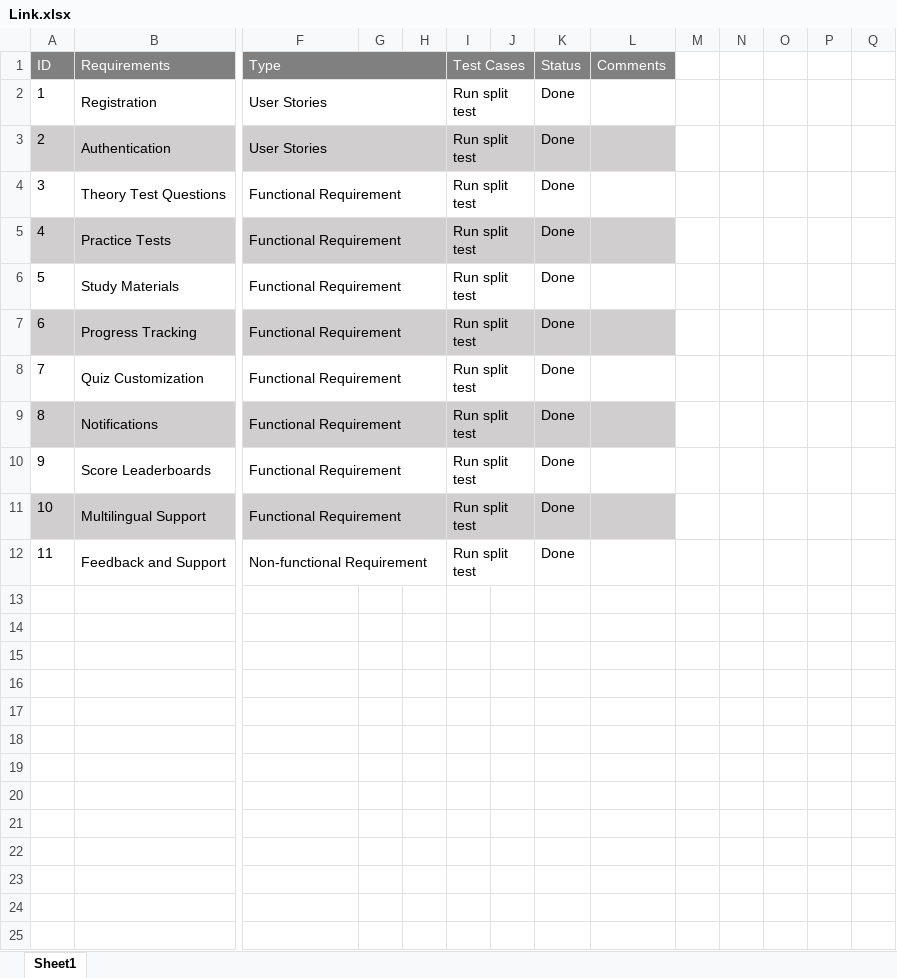
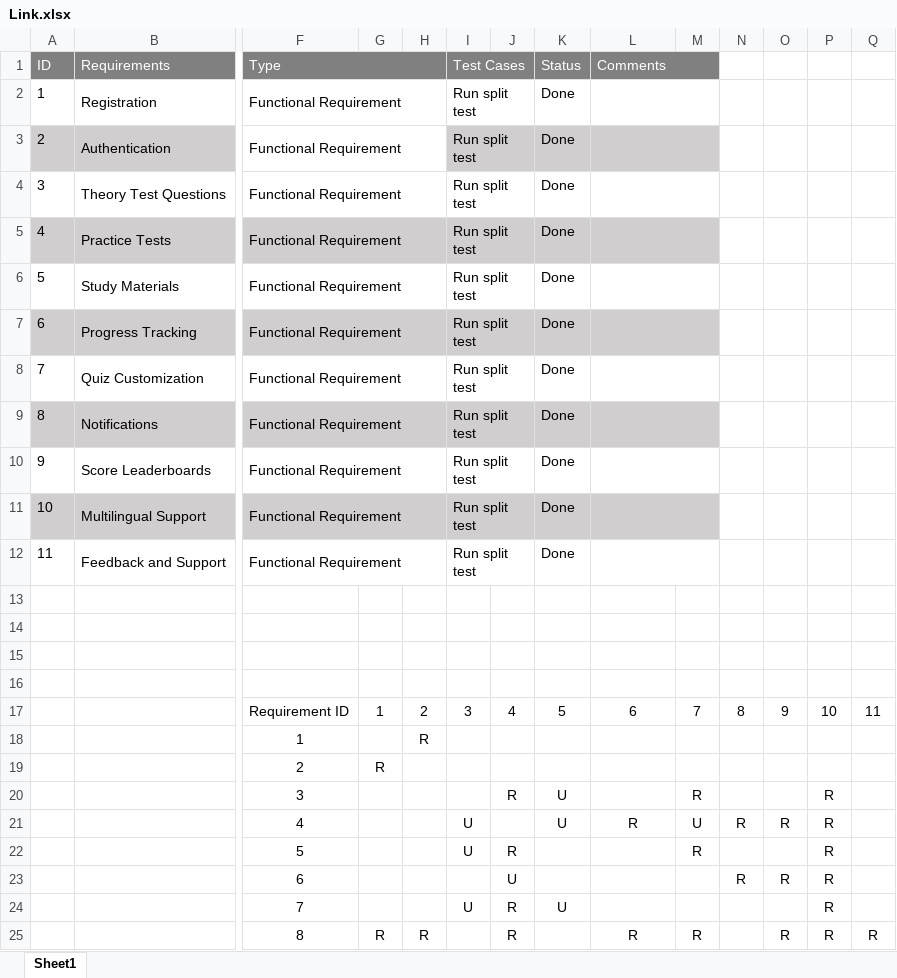
Before and after one commit to anhduc789ag/SE357-Practice-class, an Excel workbook: Lab 1.3/Link.xlsx, sheet Sheet1, drawn as a sheet; only a part is shown, gaps mark what is left out; values as stored, in another font and other column widths than the file's, no borders; rows hold the shown columns only; the diff covers the shown part only; the diff names each change by its address in the sheet, - before the commit and + after, or states it on an @@ line.

```diff
--- a/Lab 1.3/Link.xlsx (sheet Sheet1)
+++ b/Lab 1.3/Link.xlsx (sheet Sheet1)
+L1:M1 merged
-M1 fill: none
+M1 fill: #808080
-F2:F3 (Type): User Stories
+F2:F3 (Type): Functional Requirement
+L2:M2 merged
-F3:H3 fill: #D0CECE
+F3:H3 fill: none
+L3:M3 merged
-M3 fill: none
+M3 fill: #D0CECE
+L4:M4 merged
+L5:M5 merged
-M5 fill: none
+M5 fill: #D0CECE
+L6:M6 merged
+L7:M7 merged
-M7 fill: none
+M7 fill: #D0CECE
+L8:M8 merged
+L9:M9 merged
-M9 fill: none
+M9 fill: #D0CECE
+L10:M10 merged
+L11:M11 merged
-M11 fill: none
+M11 fill: #D0CECE
-F12 (Type): Non-functional Requirement
+F12 (Type): Functional Requirement
+L12:M12 merged
+row 13: (empty)
+row 14: (empty)
+row 15: (empty)
+row 16: (empty)
+row 17:  |  | Requirement ID | 1 | 2 | 3 | 4 | 5 | 6 | 7 | 8 | 9 | 10 | 11
+row 18:  |  | 1 |  | R
+row 19:  |  | 2 | R
+row 20:  |  | 3 |  |  |  | R | U |  | R |  |  | R
+row 21:  |  | 4 |  |  | U |  | U | R | U | R | R | R
+row 22:  |  | 5 |  |  | U | R |  |  | R |  |  | R
+row 23:  |  | 6 |  |  |  | U |  |  |  | R | R | R
+row 24:  |  | 7 |  |  | U | R | U |  |  |  |  | R
+row 25:  |  | 8 | R | R |  | R |  | R | R |  | R | R | R
```
Also changed, not shown: 3 added rows elsewhere in this sheet, Lab 1.3/Source.xlsx, Lab 1.3/Stakeholders.xlsx, 1 other file.
